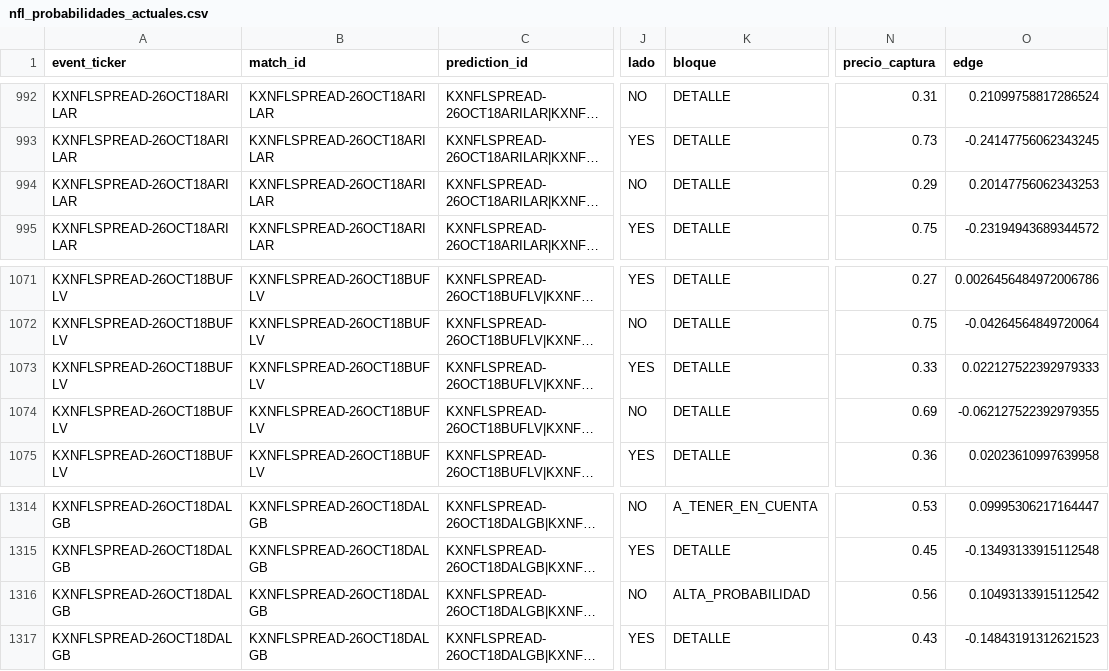
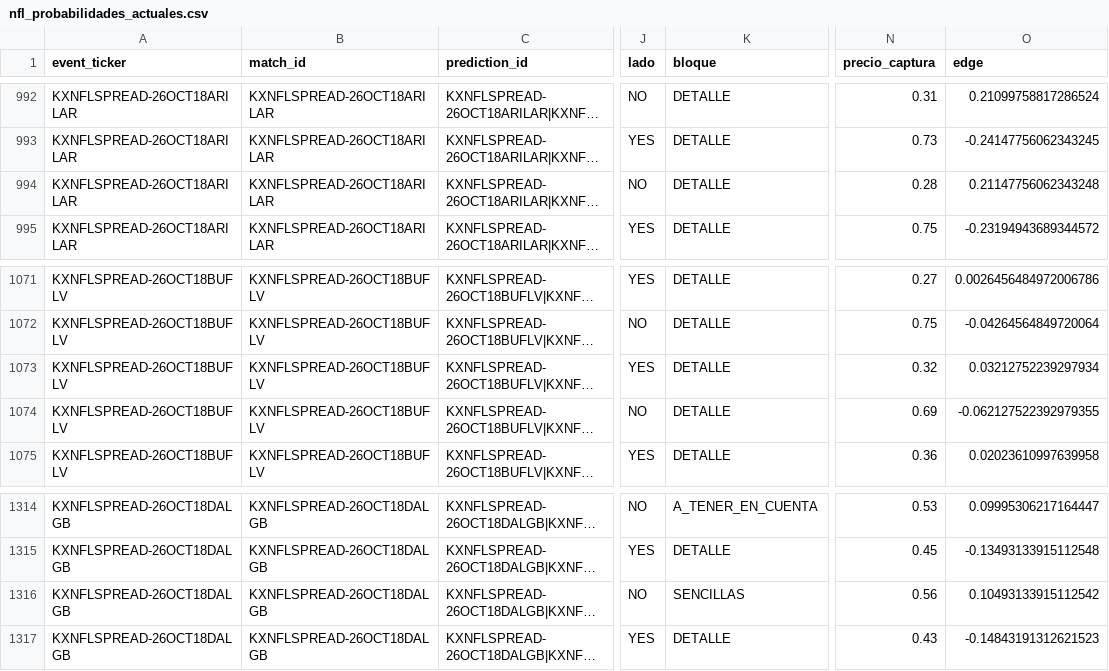
Before and after one commit to fall2606/predicciones, a CSV file: nfl_probabilidades_actuales.csv, drawn as a sheet; only a part is shown, gaps mark what is left out; long unchanged cells end in …; the diff covers the shown part only; the diff names each change by its address in the sheet, - before the commit and + after, or states it on an @@ line.

Commit message:
Actualizar capturas y resultados NFL

```diff
--- a/nfl_probabilidades_actuales.csv
+++ b/nfl_probabilidades_actuales.csv
-N994 (precio_captura): 0.29
+N994 (precio_captura): 0.28
-O994 (edge): 0.20147756062343253
+O994 (edge): 0.21147756062343248
-N1073 (precio_captura): 0.33
+N1073 (precio_captura): 0.32
-O1073 (edge): 0.022127522392979333
+O1073 (edge): 0.03212752239297934
-K1316 (bloque): ALTA_PROBABILIDAD
+K1316 (bloque): SENCILLAS
```
Also changed, not shown: 29 edited cells elsewhere in this file.
